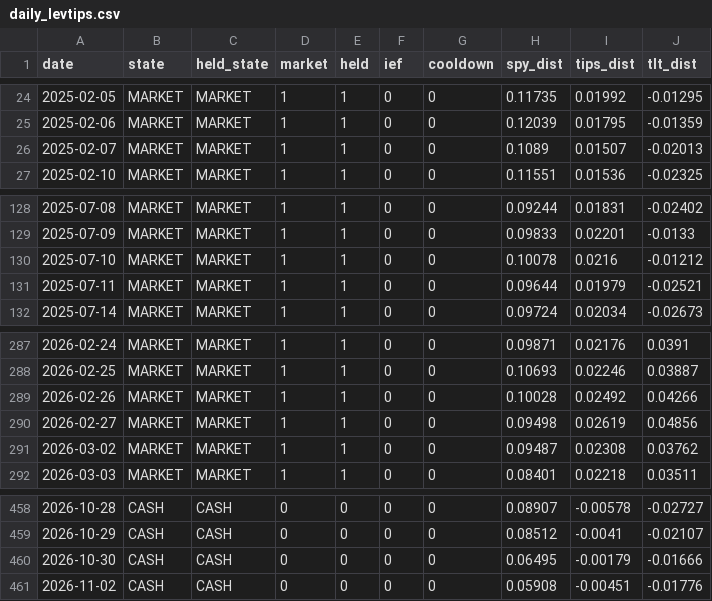
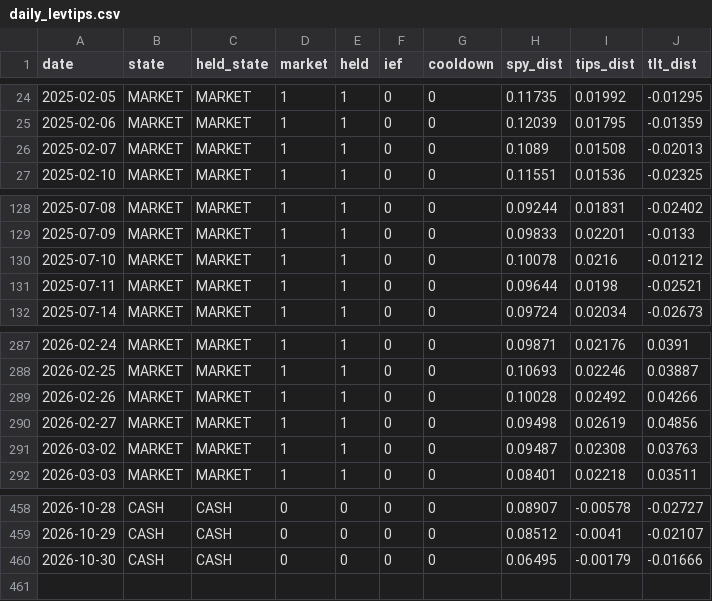
Before and after one commit to Sin3qz/Strategies-dashboard, a CSV file: data/daily_levtips.csv, drawn as a sheet; only a part is shown, gaps mark what is left out.

```diff
--- a/data/daily_levtips.csv
+++ b/data/daily_levtips.csv
@@ -25,3 +25,3 @@ date,state,held_state,market,held,ief,cooldown,spy_dist,tips_dist,tlt_dist
 2025-02-06,MARKET,MARKET,1,1,0,0,0.12039,0.01795,-0.01359
-2025-02-07,MARKET,MARKET,1,1,0,0,0.1089,0.01507,-0.02013
+2025-02-07,MARKET,MARKET,1,1,0,0,0.1089,0.01508,-0.02013
 2025-02-10,MARKET,MARKET,1,1,0,0,0.11551,0.01536,-0.02325
@@ -130,3 +130,3 @@ date,state,held_state,market,held,ief,cooldown,spy_dist,tips_dist,tlt_dist
 2025-07-10,MARKET,MARKET,1,1,0,0,0.10078,0.0216,-0.01212
-2025-07-11,MARKET,MARKET,1,1,0,0,0.09644,0.01979,-0.02521
+2025-07-11,MARKET,MARKET,1,1,0,0,0.09644,0.0198,-0.02521
 2025-07-14,MARKET,MARKET,1,1,0,0,0.09724,0.02034,-0.02673
@@ -290,3 +290,3 @@ date,state,held_state,market,held,ief,cooldown,spy_dist,tips_dist,tlt_dist
 2026-02-27,MARKET,MARKET,1,1,0,0,0.09498,0.02619,0.04856
-2026-03-02,MARKET,MARKET,1,1,0,0,0.09487,0.02308,0.03762
+2026-03-02,MARKET,MARKET,1,1,0,0,0.09487,0.02308,0.03763
 2026-03-03,MARKET,MARKET,1,1,0,0,0.08401,0.02218,0.03511
@@ -460,2 +460 @@ date,state,held_state,market,held,ief,cooldown,spy_dist,tips_dist,tlt_dist
 2026-10-30,CASH,CASH,0,0,0,0,0.06495,-0.00179,-0.01666
-2026-11-02,CASH,CASH,0,0,0,0,0.05908,-0.00451,-0.01776
```
Also changed, not shown: data/daily_1xgtaa.csv, data/daily_mrrebound.csv, 7 other files.
